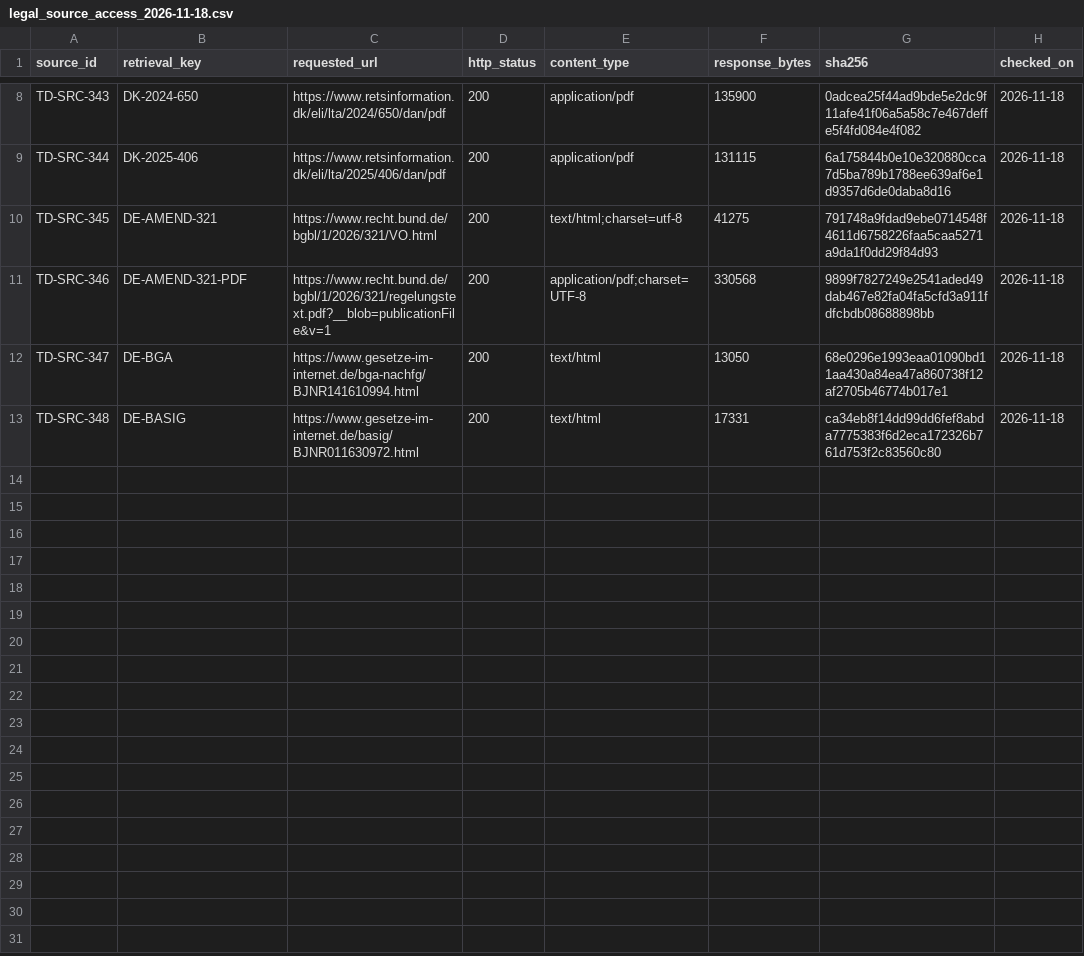
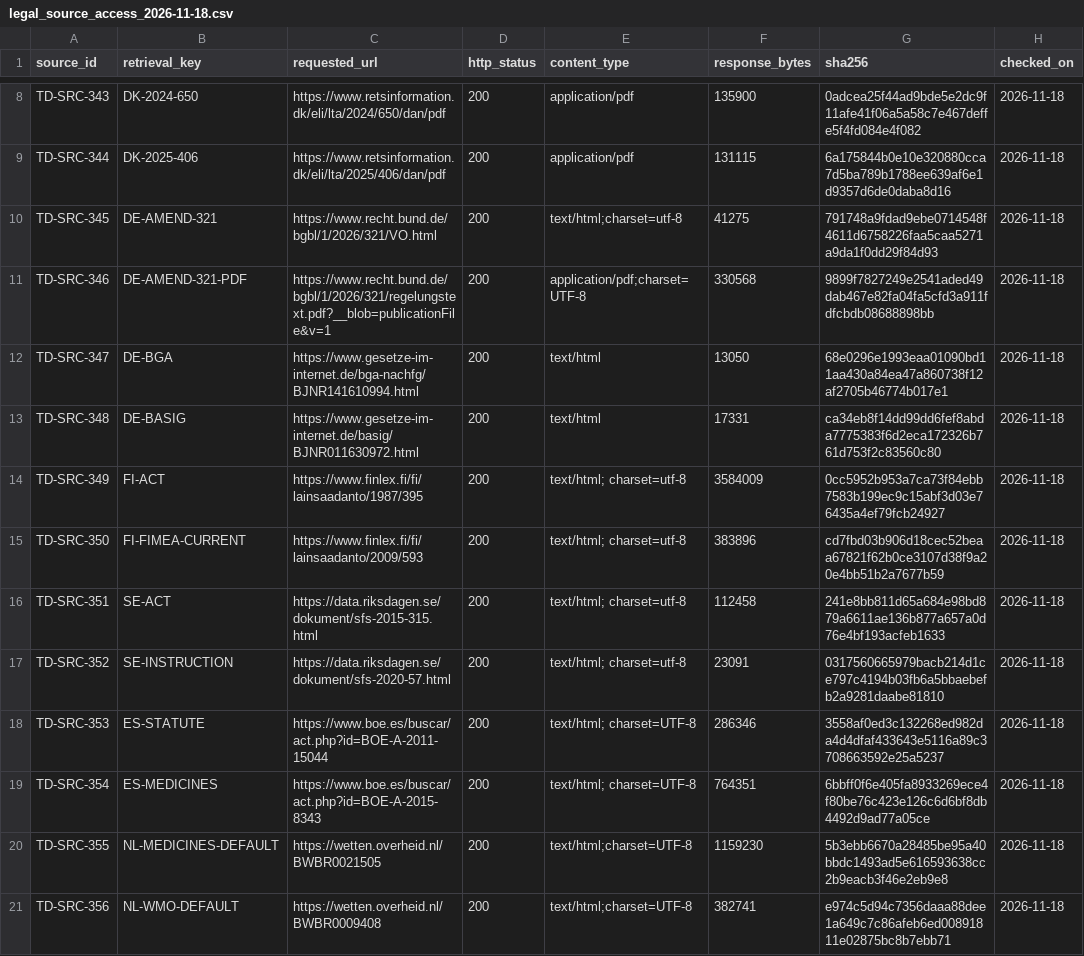
Before and after one commit to PortalHunter/Ethnicy-Based-Optimal-Weight, a CSV file: docs/atlas/handoffs/team-d/data/legal_source_access_2026-11-18.csv, drawn as a sheet; only a part is shown, gaps mark what is left out.

```diff
--- a/docs/atlas/handoffs/team-d/data/legal_source_access_2026-11-18.csv
+++ b/docs/atlas/handoffs/team-d/data/legal_source_access_2026-11-18.csv
@@ -13 +13,9 @@ TD-SRC-347,DE-BGA,https://www.gesetze-im-internet.de/bga-nachfg/BJNR141610994.ht
 TD-SRC-348,DE-BASIG,https://www.gesetze-im-internet.de/basig/BJNR011630972.html,200,text/html,17331,ca34eb8f14dd99dd6fef8abda7775383f6d2eca172326b761d753f2c83560c80,2026-11-18
+TD-SRC-349,FI-ACT,https://www.finlex.fi/fi/lainsaadanto/1987/395,200,text/html; charset=utf-8,3584009,0cc5952b953a7ca73f84ebb7583b199ec9c15abf3d03e76435a4ef79fcb24927,2026-11-18
+TD-SRC-350,FI-FIMEA-CURRENT,https://www.finlex.fi/fi/lainsaadanto/2009/593,200,text/html; charset=utf-8,383896,cd7fbd03b906d18cec52beaa67821f62b0ce3107d38f9a20e4bb51b2a7677b59,2026-11-18
+TD-SRC-351,SE-ACT,https://data.riksdagen.se/dokument/sfs-2015-315.html,200,text/html; charset=utf-8,112458,241e8bb811d65a684e98bd879a6611ae136b877a657a0d76e4bf193acfeb1633,2026-11-18
+TD-SRC-352,SE-INSTRUCTION,https://data.riksdagen.se/dokument/sfs-2020-57.html,200,text/html; charset=utf-8,23091,0317560665979bacb214d1ce797c4194b03fb6a5bbaebefb2a9281daabe81810,2026-11-18
+TD-SRC-353,ES-STATUTE,https://www.boe.es/buscar/act.php?id=BOE-A-2011-15044,200,text/html; charset=UTF-8,286346,3558af0ed3c132268ed982da4d4dfaf433643e5116a89c3708663592e25a5237,2026-11-18
+TD-SRC-354,ES-MEDICINES,https://www.boe.es/buscar/act.php?id=BOE-A-2015-8343,200,text/html; charset=UTF-8,764351,6bbff0f6e405fa8933269ece4f80be76c423e126c6d6bf8db4492d9ad77a05ce,2026-11-18
+TD-SRC-355,NL-MEDICINES-DEFAULT,https://wetten.overheid.nl/BWBR0021505,200,text/html;charset=UTF-8,1159230,5b3ebb6670a28485be95a40bbdc1493ad5e616593638cc2b9eacb3f46e2eb9e8,2026-11-18
+TD-SRC-356,NL-WMO-DEFAULT,https://wetten.overheid.nl/BWBR0009408,200,text/html;charset=UTF-8,382741,e974c5d94c7356daaa88dee1a649c7c86afeb6ed00891811e02875bc8b7ebb71,2026-11-18
```
Also changed, not shown: docs/atlas/handoffs/team-d/PROVENANCE.csv, 9 other files.
